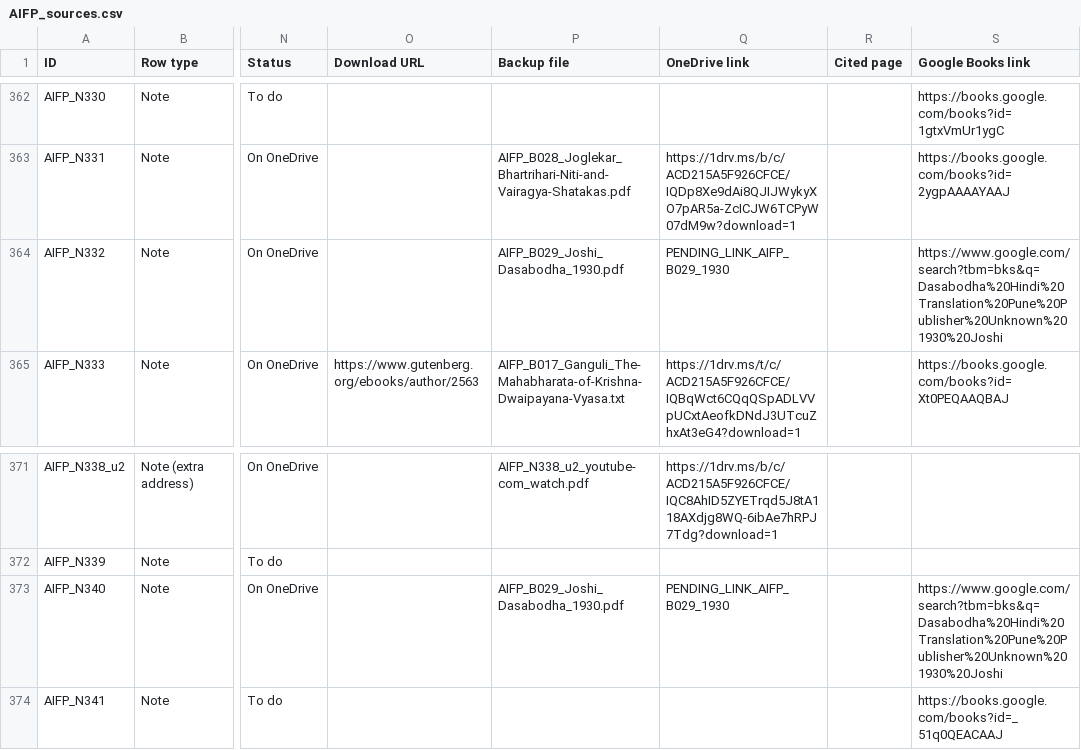
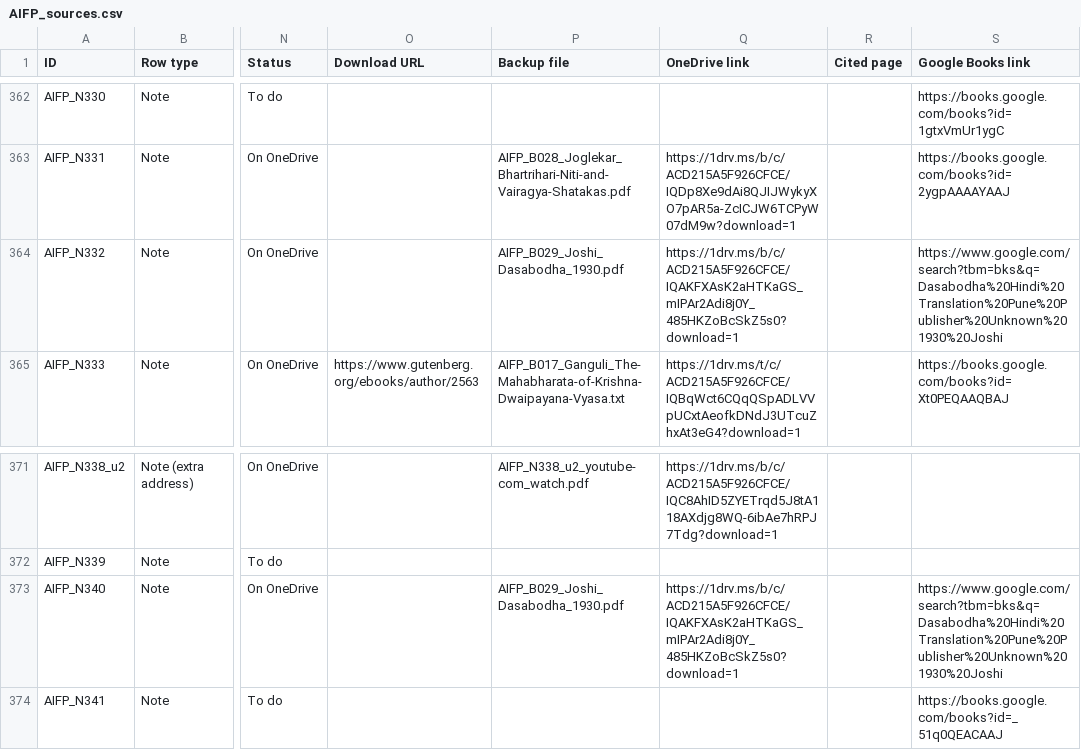
Before and after one commit to ankita-jagdeep123/if-books-backup, a CSV file: books/AIFP/AIFP_sources.csv, drawn as a sheet; only a part is shown, gaps mark what is left out; the diff names each change by its address in the sheet, - before the commit and + after, or states it on an @@ line.

Commit message:
AIFP round 9: view link filled for the 1930 4th-edition Joshi Dasabodha (N332, N340); 250 saved + 75 buy-only = 325 of 325. Other books unchanged

```diff
--- a/books/AIFP/AIFP_sources.csv
+++ b/books/AIFP/AIFP_sources.csv
-Q364 (OneDrive link): PENDING_LINK_AIFP_B029_1930
+Q364 (OneDrive link): https://1drv.ms/b/c/ACD215A5F926CFCE/IQAKFXAsK2aHTKaGS_mIPAr2Adi8j0Y_485HKZoBcSkZ5s0?download=1
-Q373 (OneDrive link): PENDING_LINK_AIFP_B029_1930
+Q373 (OneDrive link): https://1drv.ms/b/c/ACD215A5F926CFCE/IQAKFXAsK2aHTKaGS_mIPAr2Adi8j0Y_485HKZoBcSkZ5s0?download=1
```
Also changed, not shown: 2 other files.
